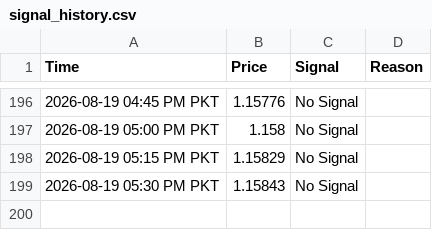
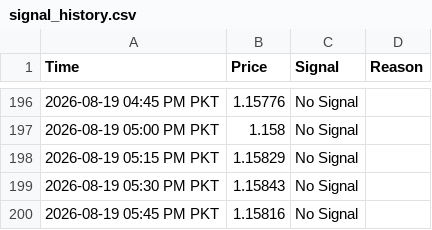
Before and after one commit to syed17wali/Aqua-Signal-Bot, a CSV file: signal_history.csv, drawn as a sheet; only a part is shown, gaps mark what is left out; the diff names each change by its address in the sheet, - before the commit and + after, or states it on an @@ line.

Commit message:
Update signal history

```diff
--- a/signal_history.csv
+++ b/signal_history.csv
+row 200: 2026-08-19 05:45 PM PKT | 1.15816 | No Signal
```
